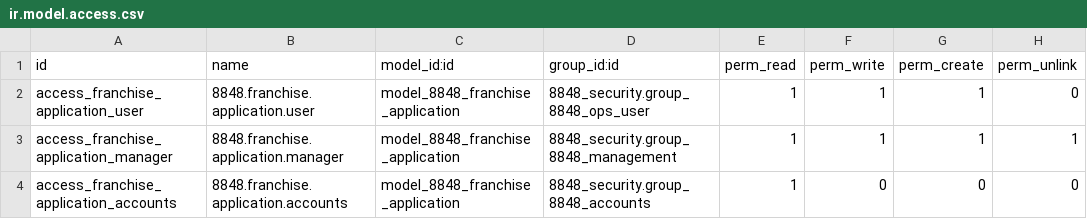
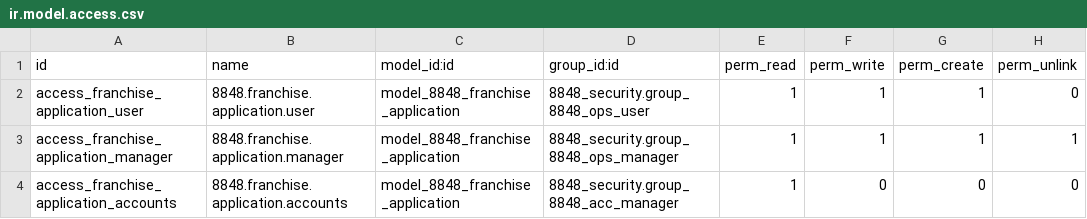
Before and after one commit to 8848momohouses-del/8848connect, a CSV file: 8848-connect-addons/8848_crm/security/ir.model.access.csv, drawn as a sheet.

Commit message:
CI Fixes: Correct remaining invalid security group references in CRM

```diff
--- a/8848-connect-addons/8848_crm/security/ir.model.access.csv
+++ b/8848-connect-addons/8848_crm/security/ir.model.access.csv
@@ -2,3 +2,3 @@ id,name,model_id:id,group_id:id,perm_read,perm_write,perm_create,perm_unlink
 access_franchise_application_user,8848.franchise.application.user,model_8848_franchise_application,8848_security.group_8848_ops_user,1,1,1,0
-access_franchise_application_manager,8848.franchise.application.manager,model_8848_franchise_application,8848_security.group_8848_management,1,1,1,1
-access_franchise_application_accounts,8848.franchise.application.accounts,model_8848_franchise_application,8848_security.group_8848_accounts,1,0,0,0
+access_franchise_application_manager,8848.franchise.application.manager,model_8848_franchise_application,8848_security.group_8848_ops_manager,1,1,1,1
+access_franchise_application_accounts,8848.franchise.application.accounts,model_8848_franchise_application,8848_security.group_8848_acc_manager,1,0,0,0
```
Also changed, not shown: 1 other file.
